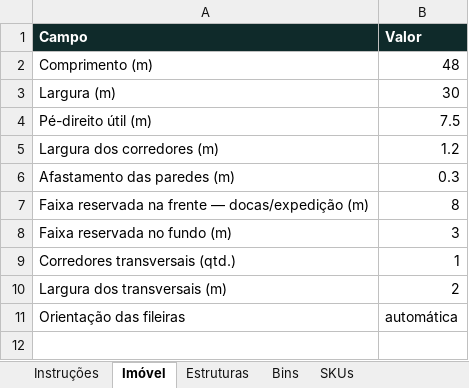
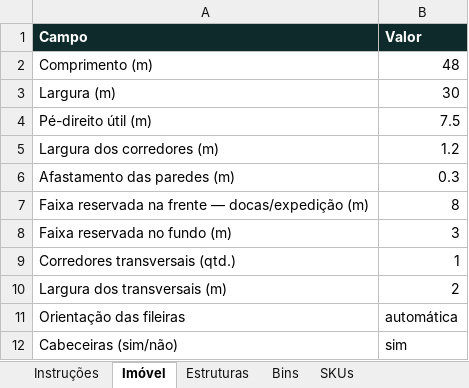
Before and after one commit to xflprflx/storage-optimization, an Excel workbook: samples/seed_filial_nova.xlsx, sheet Imóvel, drawn as a sheet; values as stored, in another font and other column widths than the file's, no borders; the diff names each change by its address in the sheet, - before the commit and + after, or states it on an @@ line.

```diff
--- a/samples/seed_filial_nova.xlsx (sheet Imóvel)
+++ b/samples/seed_filial_nova.xlsx (sheet Imóvel)
+row 12: Cabeceiras (sim/não) | sim
```
Also changed, not shown: 7 other files.
